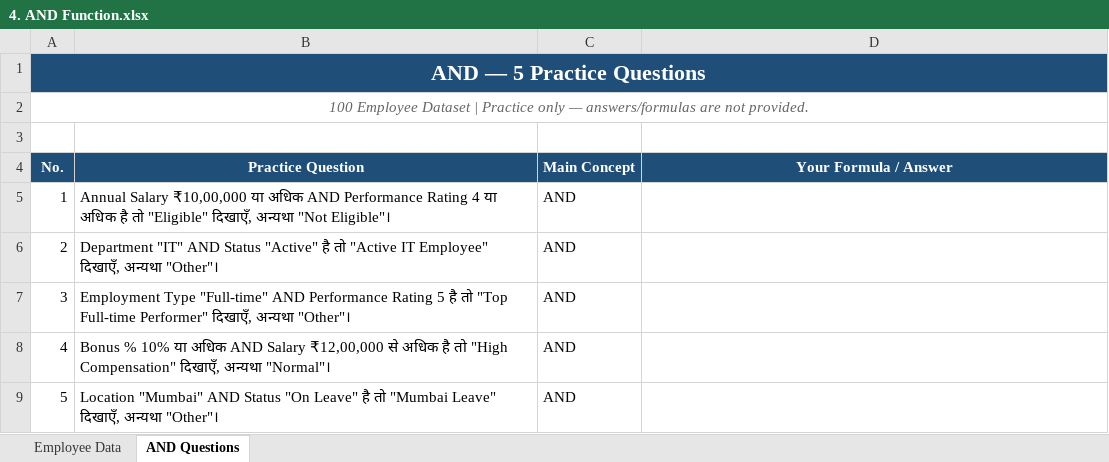
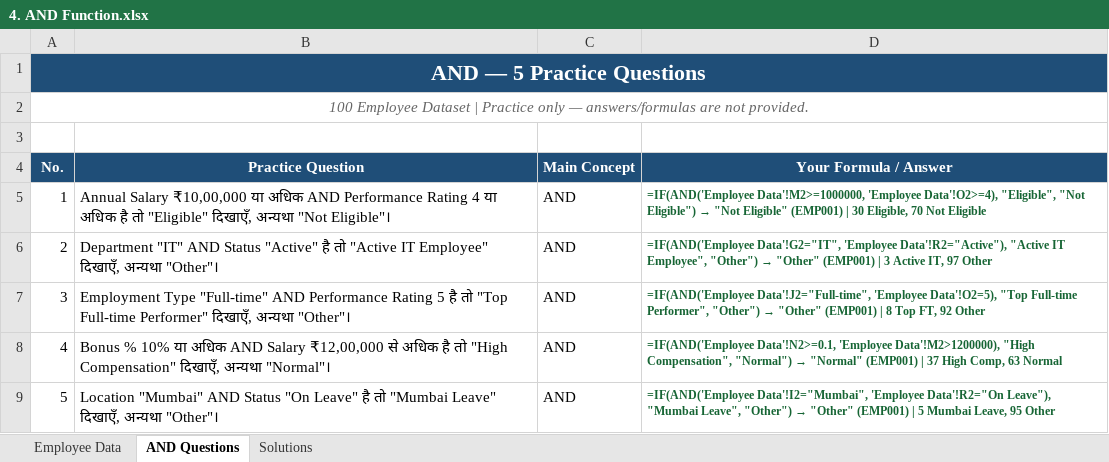
Before and after one commit to sharmagaurav2001k-jpg/Excel_Assignment, an Excel workbook: Excel Logical Functions/4. AND Function.xlsx, sheet AND Questions, drawn as a sheet; values as stored, in another font and other column widths than the file's, no borders; formulas without a stored value are shown as written; the diff names each change by its address in the sheet, - before the commit and + after, or states it on an @@ line.

Commit message:
Solve all 5 questions in Excel Logical Functions/4. AND Function.xlsx with live helper columns and dedicated Solutions sheet

```diff
--- a/Excel Logical Functions/4. AND Function.xlsx (sheet AND Questions)
+++ b/Excel Logical Functions/4. AND Function.xlsx (sheet AND Questions)
+sheet tab: Solutions
@@ D5 (Your Formula / Answer): (empty) → =IF(AND('Employee Data'!M2>=1000000, 'Employee Data'!O2>=4), "Eligible", "Not Eligible") → "Not Eligible" (EMP001) | 30 Eligible, 70 Not Eligible @@
@@ D6 (Your Formula / Answer): (empty) → =IF(AND('Employee Data'!G2="IT", 'Employee Data'!R2="Active"), "Active IT Employee", "Other") → "Other" (EMP001) | 3 Active IT, 97 Other @@
@@ D7 (Your Formula / Answer): (empty) → =IF(AND('Employee Data'!J2="Full-time", 'Employee Data'!O2=5), "Top Full-time Performer", "Other") → "Other" (EMP001) | 8 Top FT, 92 Other @@
@@ D8 (Your Formula / Answer): (empty) → =IF(AND('Employee Data'!N2>=0.1, 'Employee Data'!M2>1200000), "High Compensation", "Normal") → "Normal" (EMP001) | 37 High Comp, 63 Normal @@
@@ D9 (Your Formula / Answer): (empty) → =IF(AND('Employee Data'!I2="Mumbai", 'Employee Data'!R2="On Leave"), "Mumbai Leave", "Other") → "Other" (EMP001) | 5 Mumbai Leave, 95 Other @@
```
Also changed, not shown: sheet Employee Data.
